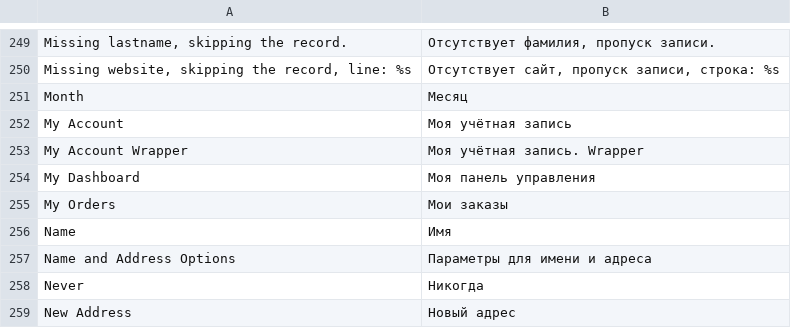
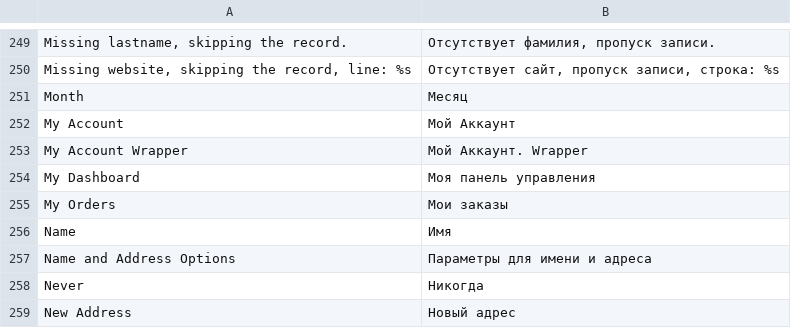
Before and after one commit to mage-stores/aisplus, a CSV file: app/locale/ru_RU/Mage_Customer.csv, drawn as a sheet; only a part is shown, gaps mark what is left out.

```diff
--- a/app/locale/ru_RU/Mage_Customer.csv
+++ b/app/locale/ru_RU/Mage_Customer.csv
@@ -251,4 +251,4 @@
 "Month","Месяц"
-"My Account","Моя учётная запись"
-"My Account Wrapper","Моя учётная запись. Wrapper"
+"My Account","Мой Аккаунт"
+"My Account Wrapper","Мой Аккаунт. Wrapper"
 "My Dashboard","Моя панель управления"
```
Also changed, not shown: app/locale/ru_RU/Mage_Adminhtml.csv, app/locale/ru_RU/Mage_Checkout.csv, 32 other files.
